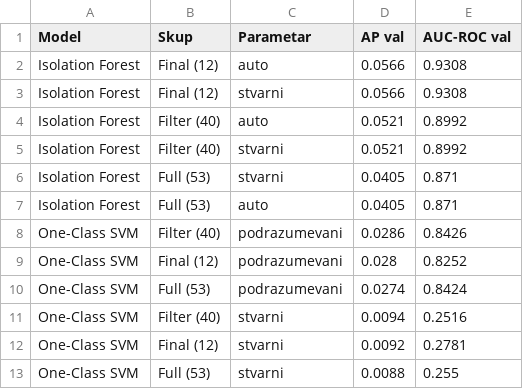
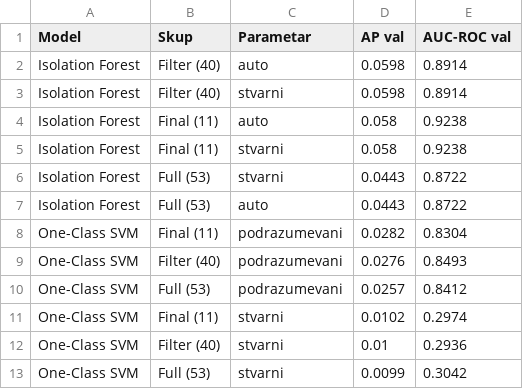
Before and after one commit to FilipMilovanovic/Lateral-Movement-Detection, a CSV file: results/faza6_poredjenje_nenadgledanih.csv, drawn as a sheet.

Commit message:
Phase 5-6: reran deep models and unsupervised detection with corrected outcome value

```diff
--- a/results/faza6_poredjenje_nenadgledanih.csv
+++ b/results/faza6_poredjenje_nenadgledanih.csv
@@ -1,13 +1,13 @@
 Model,Skup,Parametar,AP val,AUC-ROC val
-Isolation Forest,Final (12),auto,0.0566,0.9308
-Isolation Forest,Final (12),stvarni,0.0566,0.9308
-Isolation Forest,Filter (40),auto,0.0521,0.8992
-Isolation Forest,Filter (40),stvarni,0.0521,0.8992
-Isolation Forest,Full (53),stvarni,0.0405,0.871
-Isolation Forest,Full (53),auto,0.0405,0.871
-One-Class SVM,Filter (40),podrazumevani,0.0286,0.8426
-One-Class SVM,Final (12),podrazumevani,0.028,0.8252
-One-Class SVM,Full (53),podrazumevani,0.0274,0.8424
-One-Class SVM,Filter (40),stvarni,0.0094,0.2516
-One-Class SVM,Final (12),stvarni,0.0092,0.2781
-One-Class SVM,Full (53),stvarni,0.0088,0.255
+Isolation Forest,Filter (40),auto,0.0598,0.8914
+Isolation Forest,Filter (40),stvarni,0.0598,0.8914
+Isolation Forest,Final (11),auto,0.058,0.9238
+Isolation Forest,Final (11),stvarni,0.058,0.9238
+Isolation Forest,Full (53),stvarni,0.0443,0.8722
+Isolation Forest,Full (53),auto,0.0443,0.8722
+One-Class SVM,Final (11),podrazumevani,0.0282,0.8304
+One-Class SVM,Filter (40),podrazumevani,0.0276,0.8493
+One-Class SVM,Full (53),podrazumevani,0.0257,0.8412
+One-Class SVM,Final (11),stvarni,0.0102,0.2974
+One-Class SVM,Filter (40),stvarni,0.01,0.2936
+One-Class SVM,Full (53),stvarni,0.0099,0.3042
```
Also changed, not shown: 10 other files.
